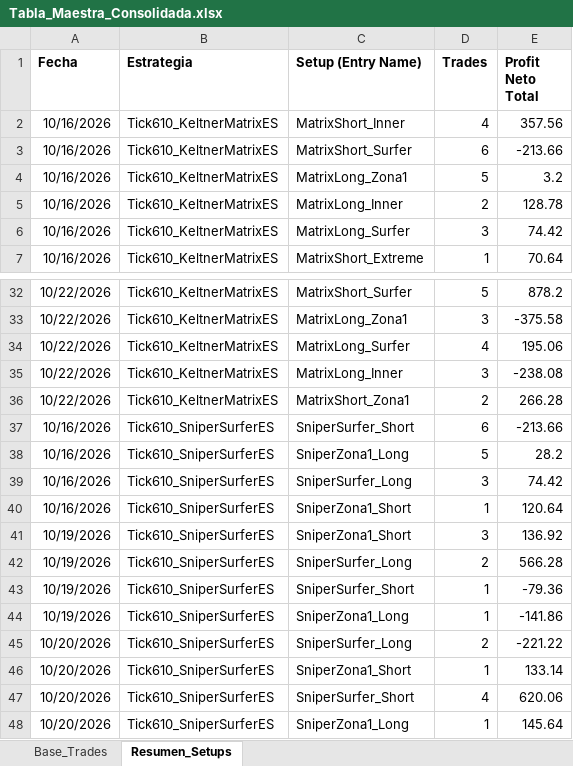
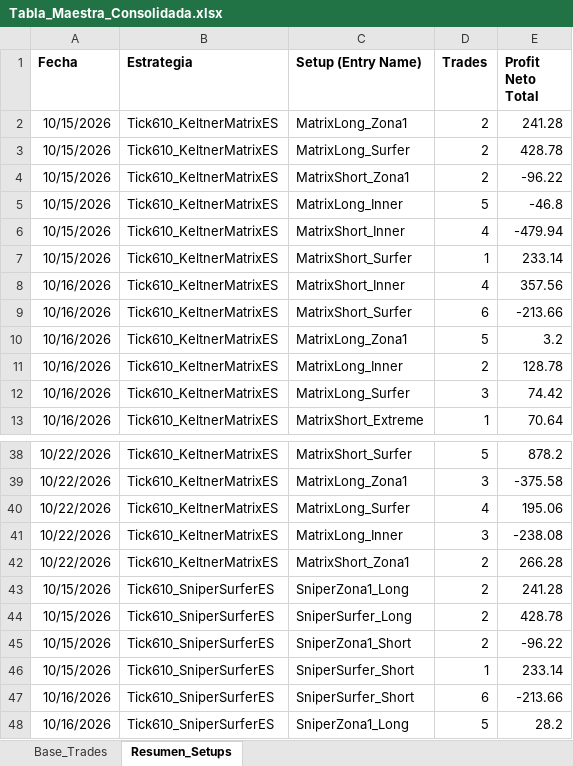
Before and after one commit to cvegabello/EstrategiasNT8, an Excel workbook: ReportesTrades/Tabla_Maestra_Consolidada.xlsx, sheet Resumen_Setups, drawn as a sheet; only a part is shown, gaps mark what is left out; the shorter side is filled out with more unchanged rows; values as stored, in another font and other column widths than the file's, no borders; the diff names each change by its address in the sheet, - before the commit and + after, or states it on an @@ line.

```diff
--- a/ReportesTrades/Tabla_Maestra_Consolidada.xlsx (sheet Resumen_Setups)
+++ b/ReportesTrades/Tabla_Maestra_Consolidada.xlsx (sheet Resumen_Setups)
+row 2: 10/15/2026 | Tick610_KeltnerMatrixES | MatrixLong_Zona1 | 2 | 241.28
+row 3: 10/15/2026 | Tick610_KeltnerMatrixES | MatrixLong_Surfer | 2 | 428.78
+row 4: 10/15/2026 | Tick610_KeltnerMatrixES | MatrixShort_Zona1 | 2 | -96.22
+row 5: 10/15/2026 | Tick610_KeltnerMatrixES | MatrixLong_Inner | 5 | -46.8
+row 6: 10/15/2026 | Tick610_KeltnerMatrixES | MatrixShort_Inner | 4 | -479.94
+row 7: 10/15/2026 | Tick610_KeltnerMatrixES | MatrixShort_Surfer | 1 | 233.14
+row 43: 10/15/2026 | Tick610_SniperSurferES | SniperZona1_Long | 2 | 241.28
+row 44: 10/15/2026 | Tick610_SniperSurferES | SniperSurfer_Long | 2 | 428.78
+row 45: 10/15/2026 | Tick610_SniperSurferES | SniperZona1_Short | 2 | -96.22
+row 46: 10/15/2026 | Tick610_SniperSurferES | SniperSurfer_Short | 1 | 233.14
```
Also changed, not shown: sheet Base_Trades, ReportesTrades/Tabla_Maestra_Trades.xlsx, 3 other files.
